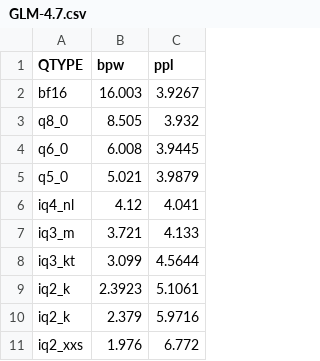
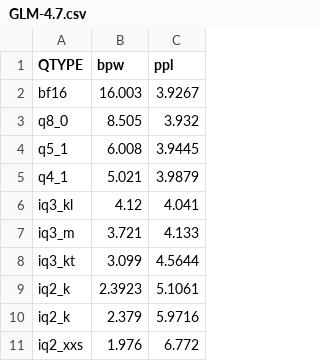
Before and after one commit to Thireus/GGUF-Tool-Suite, a CSV file: ppl_graphs/GLM-4.7.csv, drawn as a sheet.

```diff
--- a/ppl_graphs/GLM-4.7.csv
+++ b/ppl_graphs/GLM-4.7.csv
@@ -3,5 +3,5 @@ bf16,16.003,3.9267
 q8_0,8.505,3.932
-q6_0,6.008,3.9445
-q5_0,5.021,3.9879
-iq4_nl,4.12,4.041
+q5_1,6.008,3.9445
+q4_1,5.021,3.9879
+iq3_kl,4.12,4.041
 iq3_m,3.721,4.133
```
Also changed, not shown: ppl_graphs/DeepSeek-V3.1-Terminus.csv, ppl_graphs/GLM-4.5-Air.csv, 24 other files.
